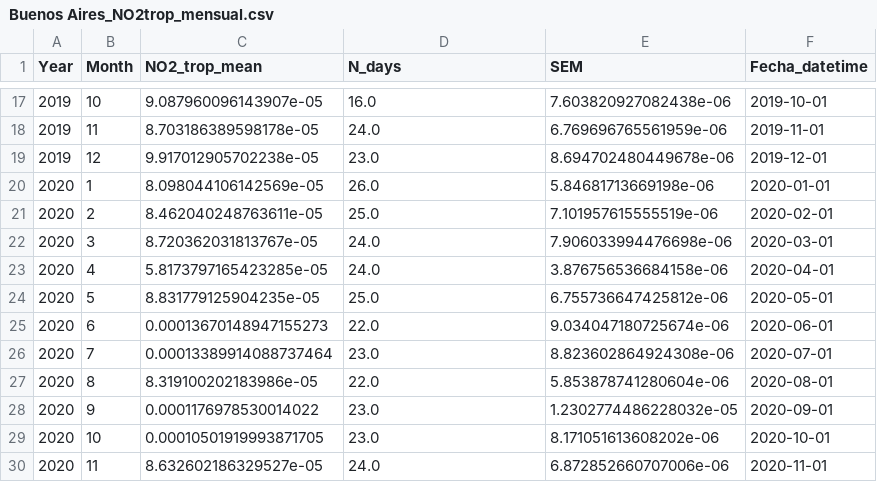
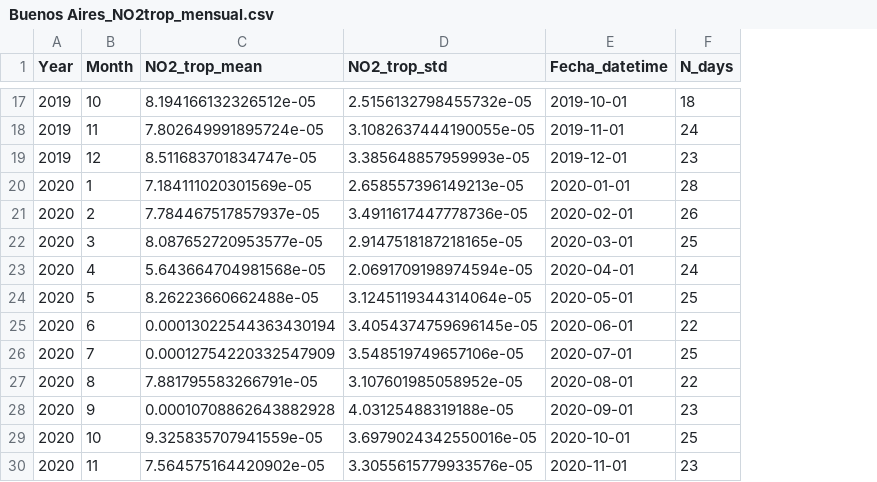
Before and after one commit to matiaspoullain/Herramientas-cuantitativas-Contaminacion-aire-y-vehiculos, a CSV file: Datos/Buenos Aires_NO2trop_mensual.csv, drawn as a sheet; only a part is shown, gaps mark what is left out; removed rows and columns are numbered as before the commit, all else as after; the diff covers the shown part only; the diff names each change by its address in the sheet, - before the commit and + after, or states it on an @@ line.

```diff
--- a/Datos/Buenos Aires_NO2trop_mensual.csv
+++ b/Datos/Buenos Aires_NO2trop_mensual.csv
-column E (SEM), rows 17-30: 7.603820927082438e-06 | 6.769696765561959e-06 | 8.694702480449678e-06 | 5.84681713669198e-06 | 7.101957615555519e-06 | 7.906033994476698e-06 | 3.876756536684158e-06 | 6.755736647425812e-06 | 9.034047180725674e-06 | 8.823602864924308e-06 | 5.853878741280604e-06 | 1.2302774486228032e-05 | 8.171051613608202e-06 | 6.872852660707006e-06
+column F (N_days), rows 17-30: 18 | 24 | 23 | 28 | 26 | 25 | 24 | 25 | 22 | 25 | 22 | 23 | 25 | 23
-D1: N_days
+D1: NO2_trop_std
-C17 (NO2_trop_mean): 9.087960096143907e-05
+C17 (NO2_trop_mean): 8.194166132326512e-05
-D17 (NO2_trop_std): 16.0
+D17 (NO2_trop_std): 2.5156132798455732e-05
-C18 (NO2_trop_mean): 8.703186389598178e-05
+C18 (NO2_trop_mean): 7.802649991895724e-05
-D18 (NO2_trop_std): 24.0
+D18 (NO2_trop_std): 3.1082637444190055e-05
-C19 (NO2_trop_mean): 9.917012905702238e-05
+C19 (NO2_trop_mean): 8.511683701834747e-05
-D19 (NO2_trop_std): 23.0
+D19 (NO2_trop_std): 3.385648857959993e-05
-C20 (NO2_trop_mean): 8.098044106142569e-05
+C20 (NO2_trop_mean): 7.184111020301569e-05
-D20 (NO2_trop_std): 26.0
+D20 (NO2_trop_std): 2.658557396149213e-05
-C21 (NO2_trop_mean): 8.462040248763611e-05
+C21 (NO2_trop_mean): 7.784467517857937e-05
-D21 (NO2_trop_std): 25.0
+D21 (NO2_trop_std): 3.4911617447778736e-05
-C22 (NO2_trop_mean): 8.720362031813767e-05
+C22 (NO2_trop_mean): 8.087652720953577e-05
-D22 (NO2_trop_std): 24.0
+D22 (NO2_trop_std): 2.9147518187218165e-05
-C23 (NO2_trop_mean): 5.8173797165423285e-05
+C23 (NO2_trop_mean): 5.643664704981568e-05
-D23 (NO2_trop_std): 24.0
+D23 (NO2_trop_std): 2.0691709198974594e-05
-C24 (NO2_trop_mean): 8.831779125904235e-05
+C24 (NO2_trop_mean): 8.26223660662488e-05
-D24 (NO2_trop_std): 25.0
+D24 (NO2_trop_std): 3.1245119344314064e-05
-C25 (NO2_trop_mean): 0.00013670148947155273
+C25 (NO2_trop_mean): 0.00013022544363430194
-D25 (NO2_trop_std): 22.0
+D25 (NO2_trop_std): 3.4054374759696145e-05
-C26 (NO2_trop_mean): 0.00013389914088737464
+C26 (NO2_trop_mean): 0.00012754220332547909
-D26 (NO2_trop_std): 23.0
+D26 (NO2_trop_std): 3.548519749657106e-05
-C27 (NO2_trop_mean): 8.319100202183986e-05
+C27 (NO2_trop_mean): 7.881795583266791e-05
-D27 (NO2_trop_std): 22.0
+D27 (NO2_trop_std): 3.107601985058952e-05
-C28 (NO2_trop_mean): 0.0001176978530014022
+C28 (NO2_trop_mean): 0.00010708862643882928
-D28 (NO2_trop_std): 23.0
+D28 (NO2_trop_std): 4.03125488319188e-05
-C29 (NO2_trop_mean): 0.00010501919993871705
+C29 (NO2_trop_mean): 9.325835707941559e-05
-D29 (NO2_trop_std): 23.0
+D29 (NO2_trop_std): 3.6979024342550016e-05
-C30 (NO2_trop_mean): 8.632602186329527e-05
+C30 (NO2_trop_mean): 7.564575164420902e-05
-D30 (NO2_trop_std): 24.0
+D30 (NO2_trop_std): 3.3055615779933576e-05
```
Also changed, not shown: 30 edited cells elsewhere in this file, Datos/Buenos Aires_NO2trop_diario.csv, Datos/Buenos Aires_NO2trop_semanal.csv.
